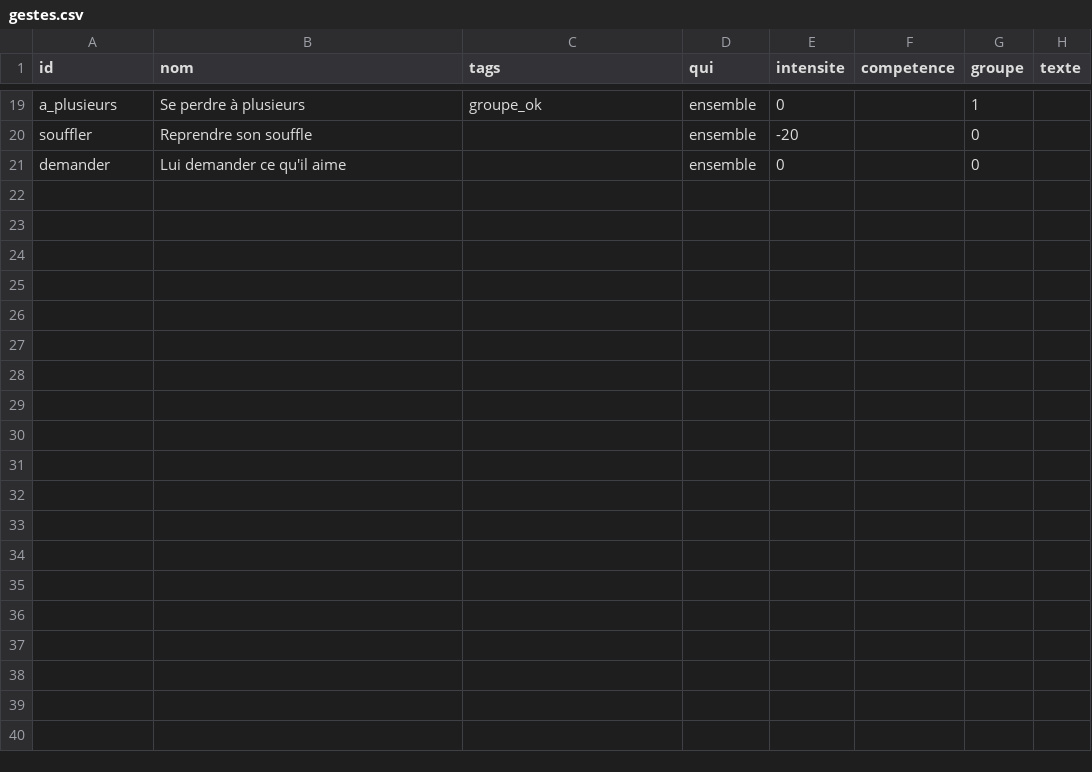
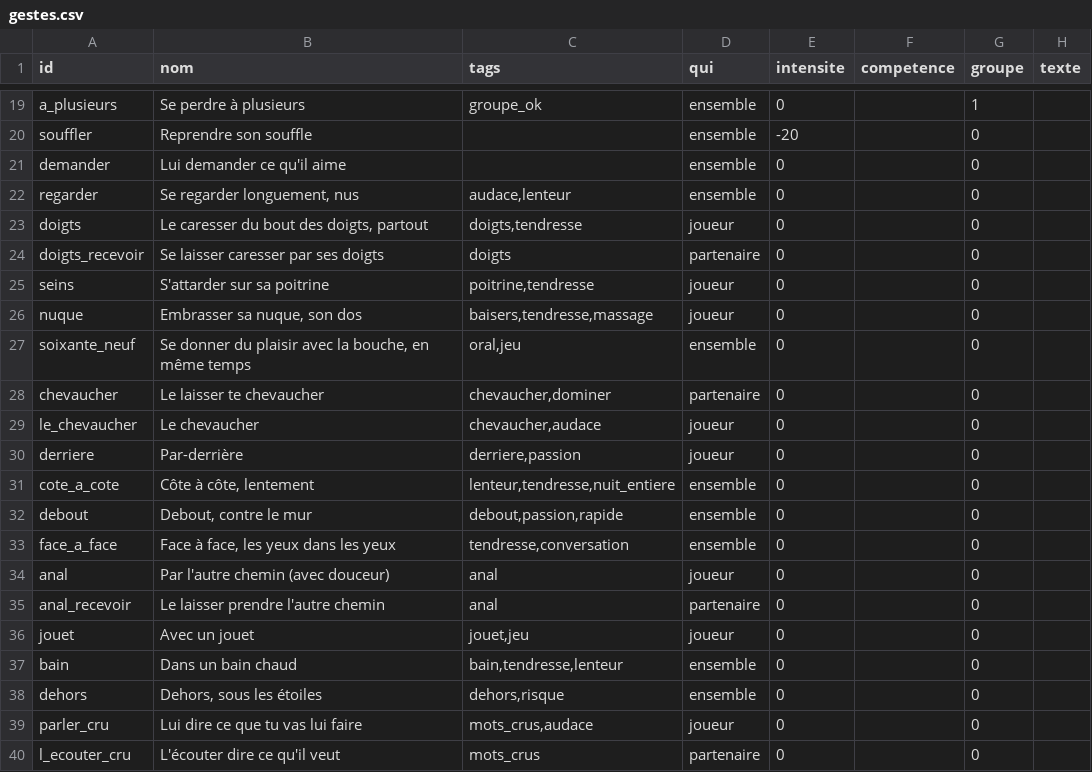
Before and after one commit to triphopsama/test, a CSV file: brumeval/data/gestes.csv, drawn as a sheet; only a part is shown, gaps mark what is left out; the diff covers the shown part only; the diff names each change by its address in the sheet, - before the commit and + after, or states it on an @@ line.

```diff
--- a/brumeval/data/gestes.csv
+++ b/brumeval/data/gestes.csv
+row 22: regarder | Se regarder longuement, nus | audace,lenteur | ensemble | 0 |  | 0
+row 23: doigts | Le caresser du bout des doigts, partout | doigts,tendresse | joueur | 0 |  | 0
+row 24: doigts_recevoir | Se laisser caresser par ses doigts | doigts | partenaire | 0 |  | 0
+row 25: seins | S'attarder sur sa poitrine | poitrine,tendresse | joueur | 0 |  | 0
+row 26: nuque | Embrasser sa nuque, son dos | baisers,tendresse,massage | joueur | 0 |  | 0
+row 27: soixante_neuf | Se donner du plaisir avec la bouche, en même temps | oral,jeu | ensemble | 0 |  | 0
+row 28: chevaucher | Le laisser te chevaucher | chevaucher,dominer | partenaire | 0 |  | 0
+row 29: le_chevaucher | Le chevaucher | chevaucher,audace | joueur | 0 |  | 0
+row 30: derriere | Par-derrière | derriere,passion | joueur | 0 |  | 0
+row 31: cote_a_cote | Côte à côte, lentement | lenteur,tendresse,nuit_entiere | ensemble | 0 |  | 0
+row 32: debout | Debout, contre le mur | debout,passion,rapide | ensemble | 0 |  | 0
+row 33: face_a_face | Face à face, les yeux dans les yeux | tendresse,conversation | ensemble | 0 |  | 0
+row 34: anal | Par l'autre chemin (avec douceur) | anal | joueur | 0 |  | 0
+row 35: anal_recevoir | Le laisser prendre l'autre chemin | anal | partenaire | 0 |  | 0
+row 36: jouet | Avec un jouet | jouet,jeu | joueur | 0 |  | 0
+row 37: bain | Dans un bain chaud | bain,tendresse,lenteur | ensemble | 0 |  | 0
+row 38: dehors | Dehors, sous les étoiles | dehors,risque | ensemble | 0 |  | 0
+row 39: parler_cru | Lui dire ce que tu vas lui faire | mots_crus,audace | joueur | 0 |  | 0
+row 40: l_ecouter_cru | L'écouter dire ce qu'il veut | mots_crus | partenaire | 0 |  | 0
```
Also changed, not shown: 9 added rows elsewhere in this file, brumeval/data/intime.csv, 3 other files.
